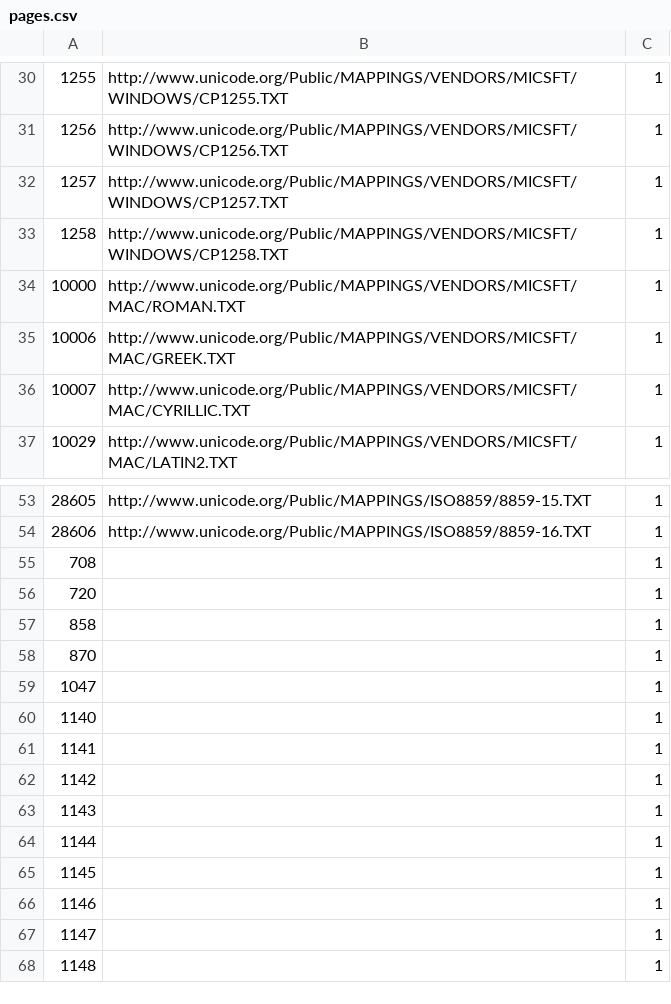
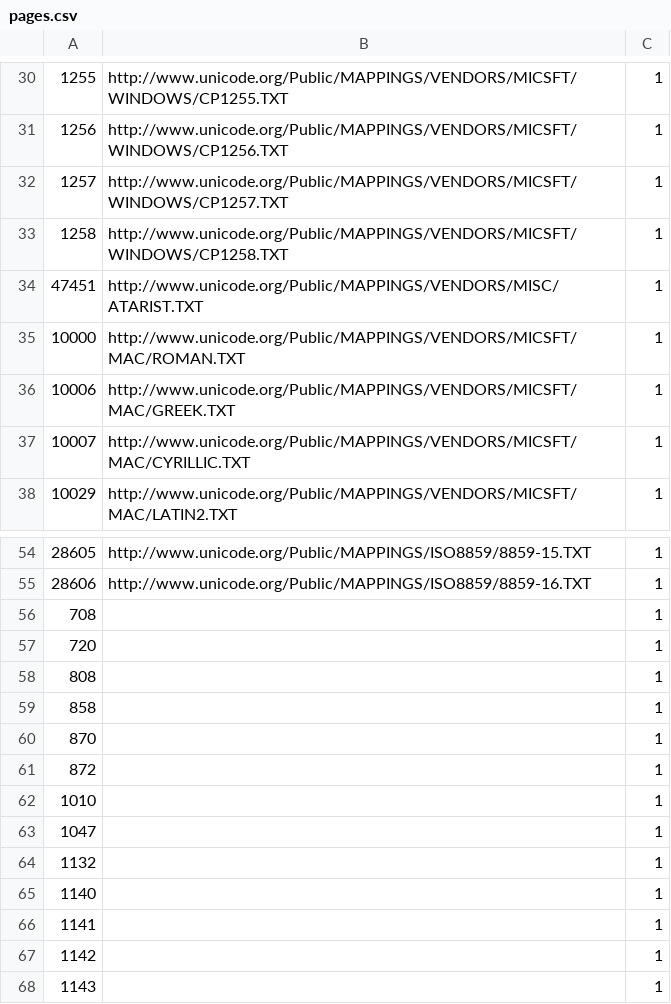
Before and after one commit to SheetJS/js-codepage, a CSV file: pages.csv, drawn as a sheet; only a part is shown, gaps mark what is left out; the shorter side is filled out with more unchanged rows.

```diff
--- a/pages.csv
+++ b/pages.csv
@@ -33,2 +33,3 @@
 1258,http://www.unicode.org/Public/MAPPINGS/VENDORS/MICSFT/WINDOWS/CP1258.TXT,1
+47451,http://www.unicode.org/Public/MAPPINGS/VENDORS/MISC/ATARIST.TXT,1
 10000,http://www.unicode.org/Public/MAPPINGS/VENDORS/MICSFT/MAC/ROMAN.TXT,1
@@ -56,5 +57,9 @@
 720,,1
+808,,1
 858,,1
 870,,1
+872,,1
+1010,,1
 1047,,1
+1132,,1
 1140,,1
```
Also changed, not shown: 59 other files.
